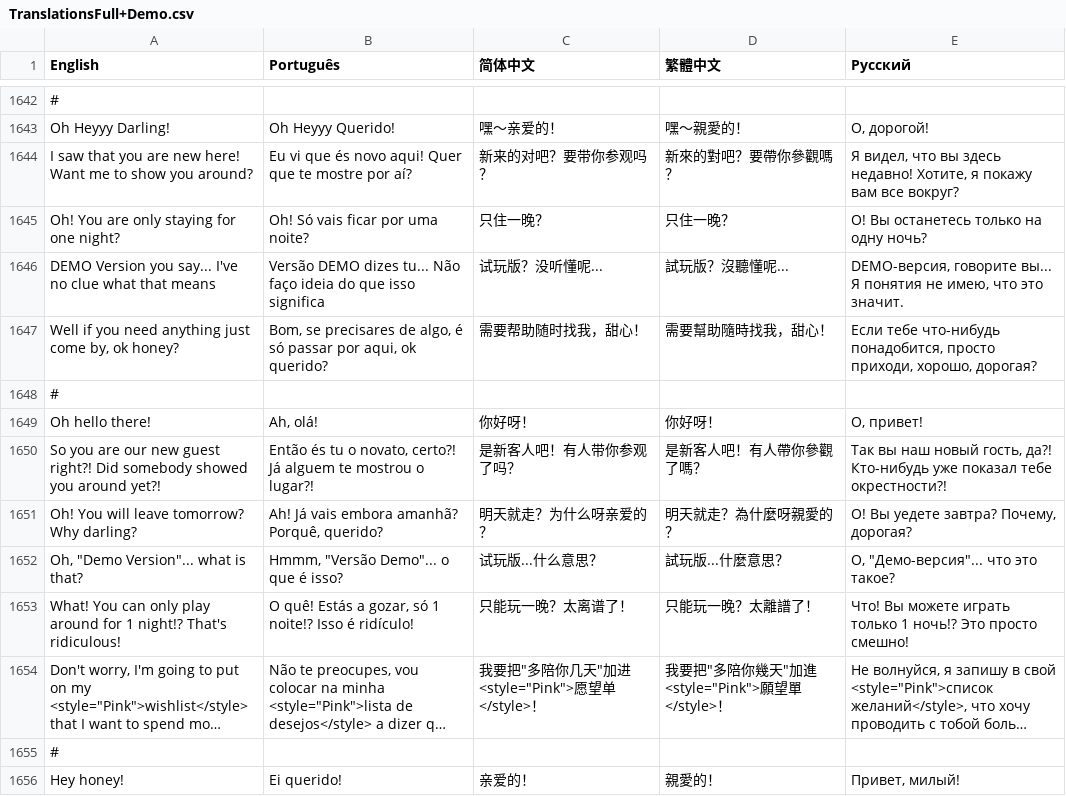
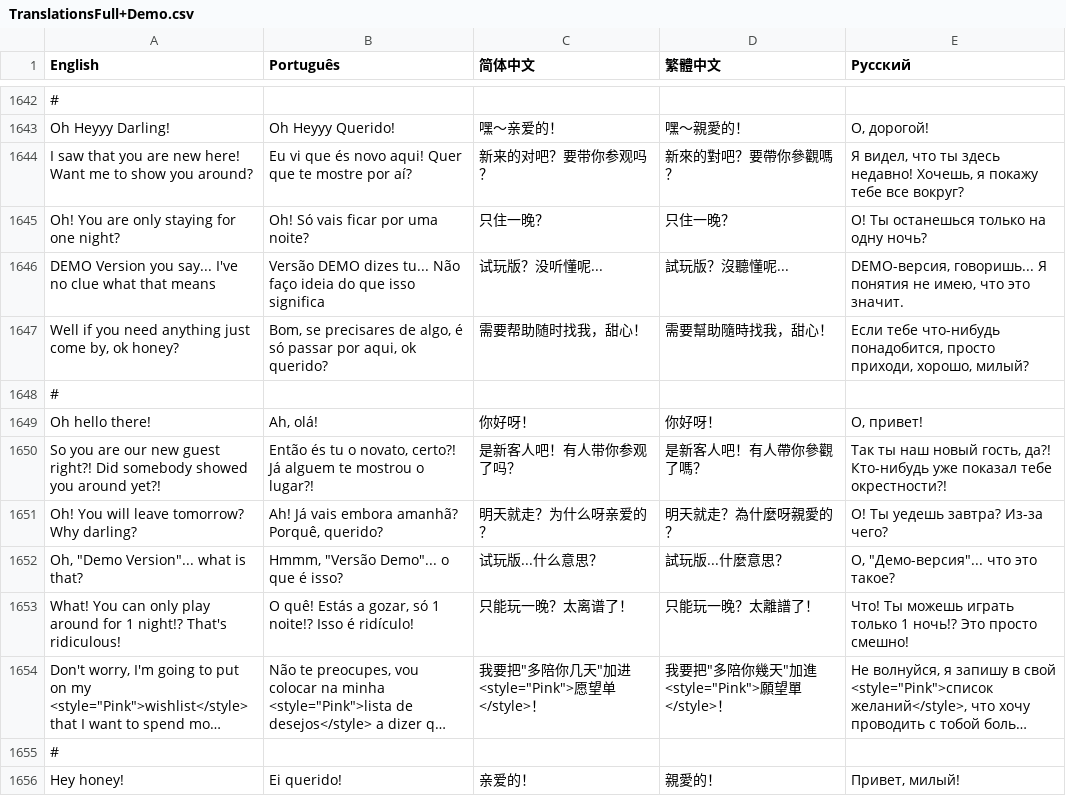
Before and after one commit to salvador-palma/Wildfire, a CSV file: Assets/Resources/TranslationsFull+Demo.csv, drawn as a sheet; only a part is shown, gaps mark what is left out; long unchanged cells end in …; the diff covers the shown part only; the diff names each change by its address in the sheet, - before the commit and + after, or states it on an @@ line.

```diff
--- a/Assets/Resources/TranslationsFull+Demo.csv
+++ b/Assets/Resources/TranslationsFull+Demo.csv
-E1644 (Русский): …видел, что вы здесь недавно! Хотите, я покажу вам все вокруг?
+E1644 (Русский): …видел, что ты здесь недавно! Хочешь, я покажу тебе все вокруг?
-E1645 (Русский): О! Вы останетесь только на одну ночь?
+E1645 (Русский): О! Ты останешься только на одну ночь?
-E1646 (Русский): DEMO-версия, говорите вы... Я понятия…
+E1646 (Русский): DEMO-версия, говоришь... Я понятия…
-E1647 (Русский): …приходи, хорошо, дорогая?
+E1647 (Русский): …приходи, хорошо, милый?
-E1650 (Русский): Так вы наш новый…
+E1650 (Русский): Так ты наш новый…
-E1651 (Русский): О! Вы уедете завтра? Почему, дорогая?
+E1651 (Русский): О! Ты уедешь завтра? Из-за чего?
-E1653 (Русский): Что! Вы можете играть только…
+E1653 (Русский): Что! Ты можешь играть только…
```
Also changed, not shown: 76 edited cells elsewhere in this file, 3 other files.
